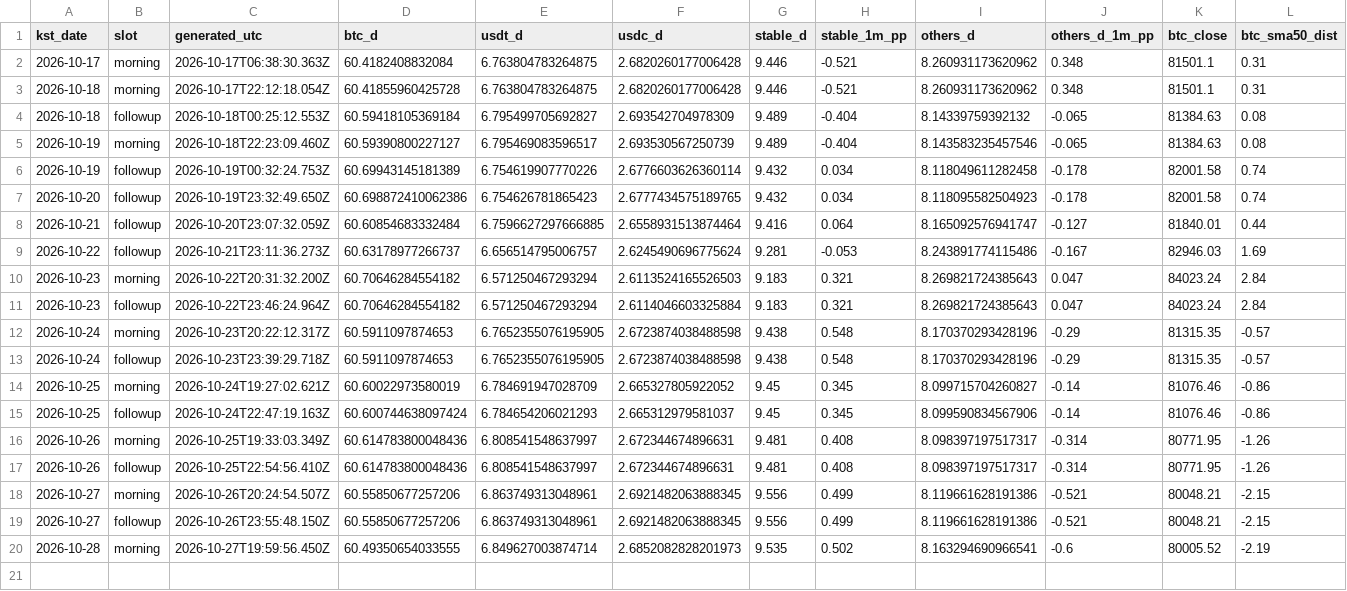
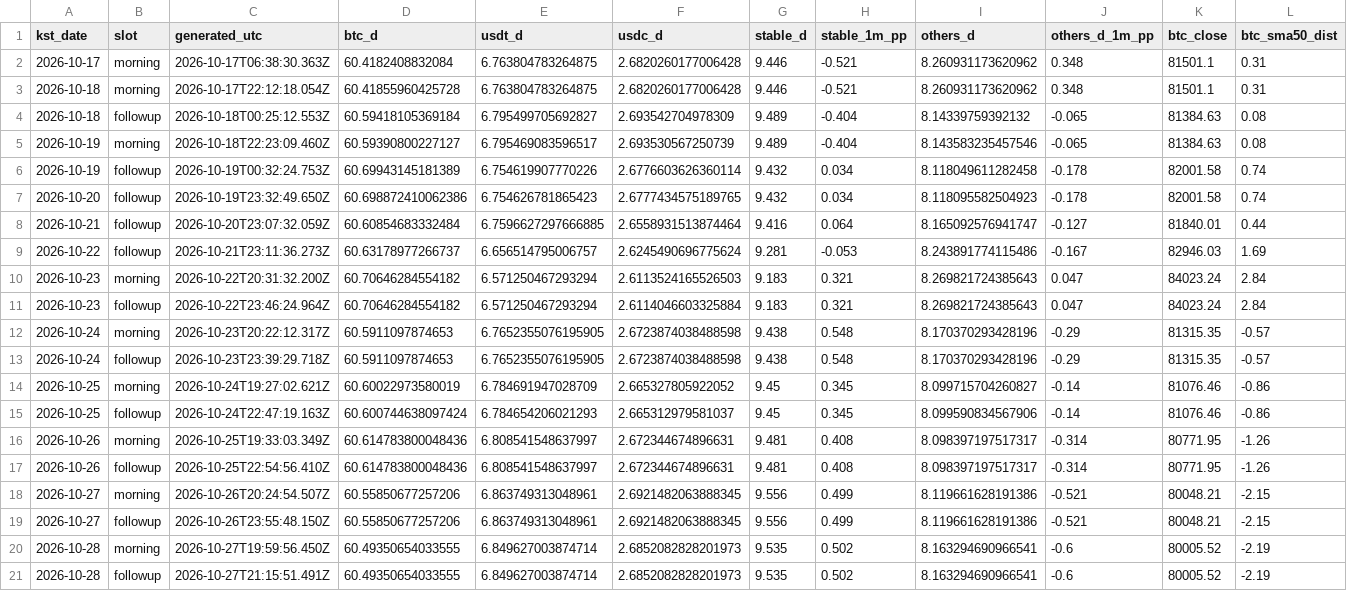
Before and after one commit to tlzkrh1029/daily-crypto-briefing, a CSV file: data/log.csv, drawn as a sheet; only a part is shown; rows hold the shown columns only; the diff names each change by its address in the sheet, - before the commit and + after, or states it on an @@ line.

```diff
--- a/data/log.csv
+++ b/data/log.csv
+row 21: 2026-10-28 | followup | 2026-10-27T21:15:51.491Z | 60.49350654033555 | 6.849627003874714 | 2.6852082828201973 | 9.535 | 0.502 | 8.163294690966541 | -0.6 | 80005.52 | -2.19
```
Also changed, not shown: 4 other files.
